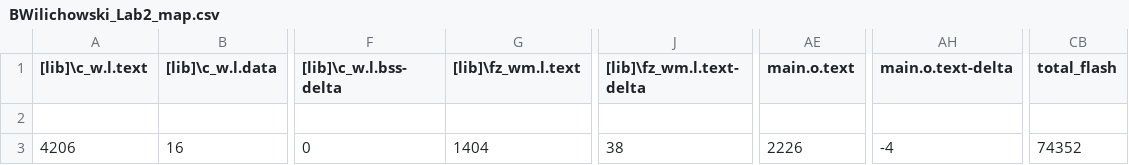
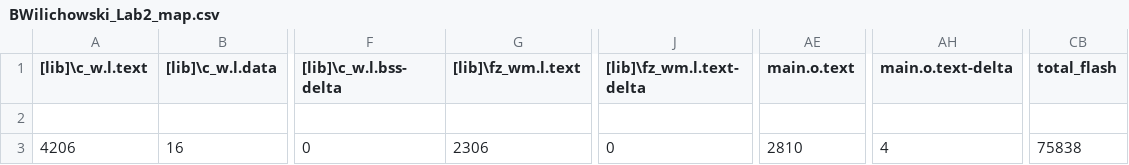
Before and after one commit to Bwilly16/BWilichowski_BIEN4280, a CSV file: BWilichowski_Lab2/BUILD/ARDUINO_NANO33BLE_SENSE/ARMC6/BWilichowski_Lab2_map.csv, drawn as a sheet; only a part is shown, gaps mark what is left out; the diff names each change by its address in the sheet, - before the commit and + after, or states it on an @@ line.

```diff
--- a/BWilichowski_Lab2/BUILD/ARDUINO_NANO33BLE_SENSE/ARMC6/BWilichowski_Lab2_map.csv
+++ b/BWilichowski_Lab2/BUILD/ARDUINO_NANO33BLE_SENSE/ARMC6/BWilichowski_Lab2_map.csv
-G3 ([lib]\fz_wm.l.text): 1404
+G3 ([lib]\fz_wm.l.text): 2306
-J3 ([lib]\fz_wm.l.text-delta): 38
+J3 ([lib]\fz_wm.l.text-delta): 0
-AE3 (main.o.text): 2226
+AE3 (main.o.text): 2810
-AH3 (main.o.text-delta): -4
+AH3 (main.o.text-delta): 4
-CB3 (total_flash): 74352
+CB3 (total_flash): 75838
```
Also changed, not shown: 10 other files.
